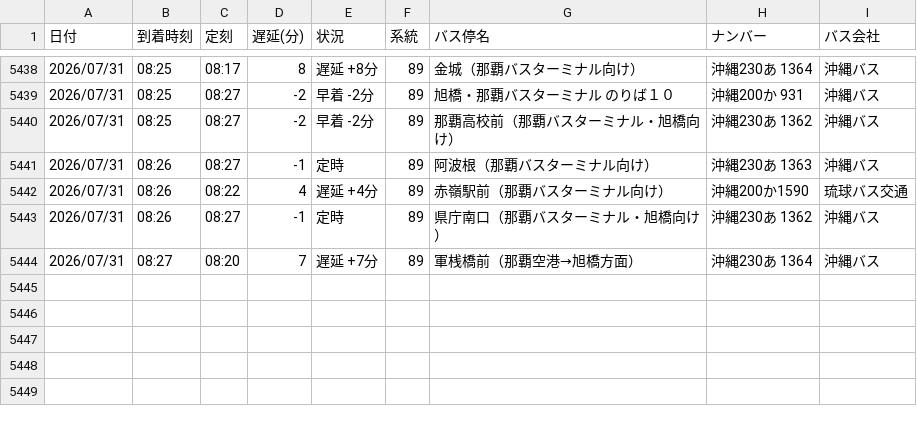
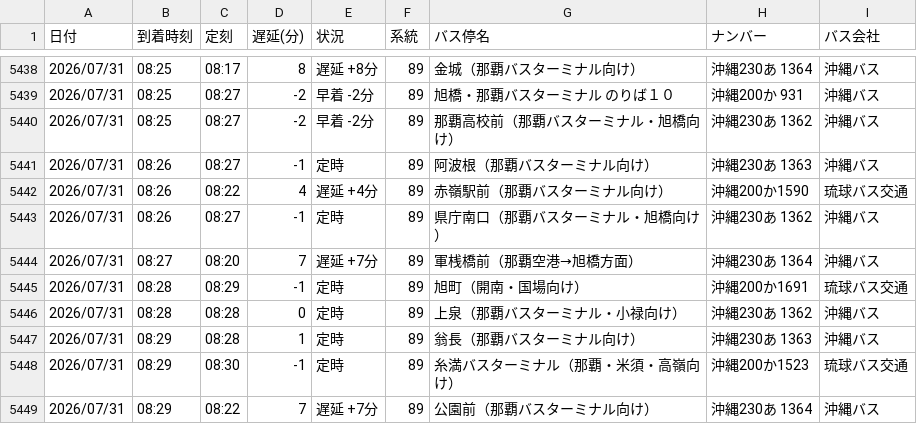
Before and after one commit to uy819/bus-tracker, a CSV file: bus_arrival_log.csv, drawn as a sheet; only a part is shown, gaps mark what is left out; the diff names each change by its address in the sheet, - before the commit and + after, or states it on an @@ line.

```diff
--- a/bus_arrival_log.csv
+++ b/bus_arrival_log.csv
+row 5445: 2026/07/31 | 08:28 | 08:29 | -1 | 定時 | 89 | 旭町（開南・国場向け） | 沖縄200か1691 | 琉球バス交通
+row 5446: 2026/07/31 | 08:28 | 08:28 | 0 | 定時 | 89 | 上泉（那覇バスターミナル・小禄向け） | 沖縄230あ 1362 | 沖縄バス
+row 5447: 2026/07/31 | 08:29 | 08:28 | 1 | 定時 | 89 | 翁長（那覇バスターミナル向け） | 沖縄230あ 1363 | 沖縄バス
+row 5448: 2026/07/31 | 08:29 | 08:30 | -1 | 定時 | 89 | 糸満バスターミナル（那覇・米須・高嶺向け） | 沖縄200か1523 | 琉球バス交通
+row 5449: 2026/07/31 | 08:29 | 08:22 | 7 | 遅延 +7分 | 89 | 公園前（那覇バスターミナル向け） | 沖縄230あ 1364 | 沖縄バス
```
Also changed, not shown: 1 other file.
